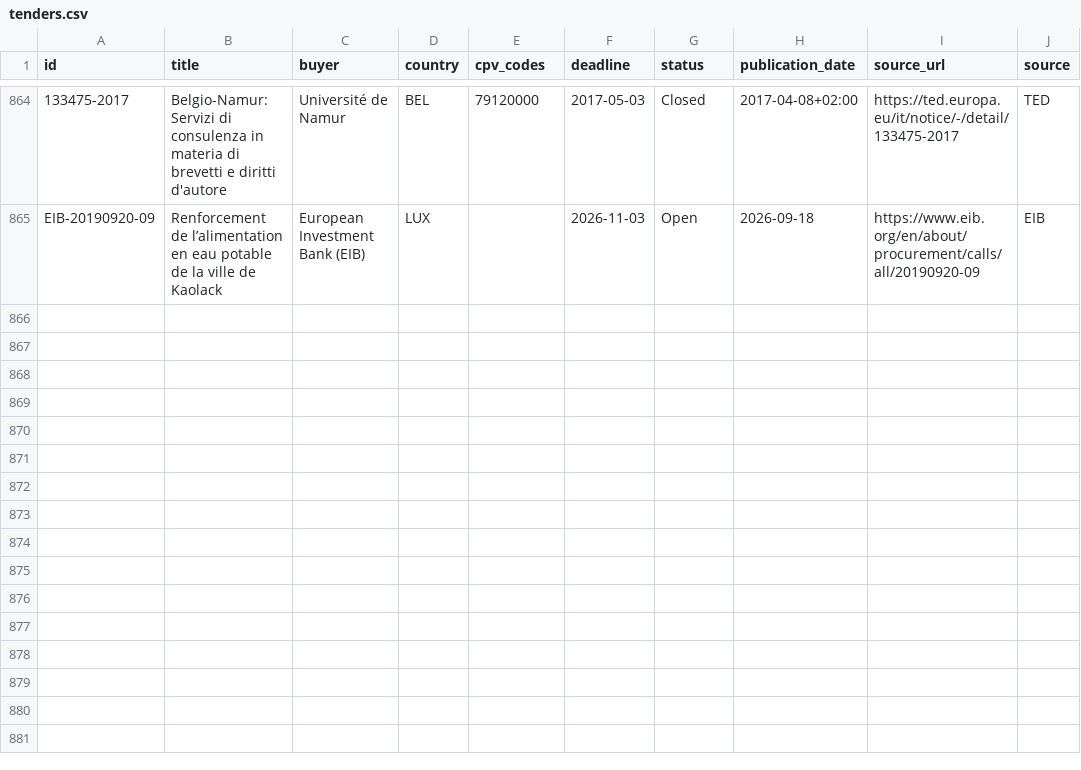
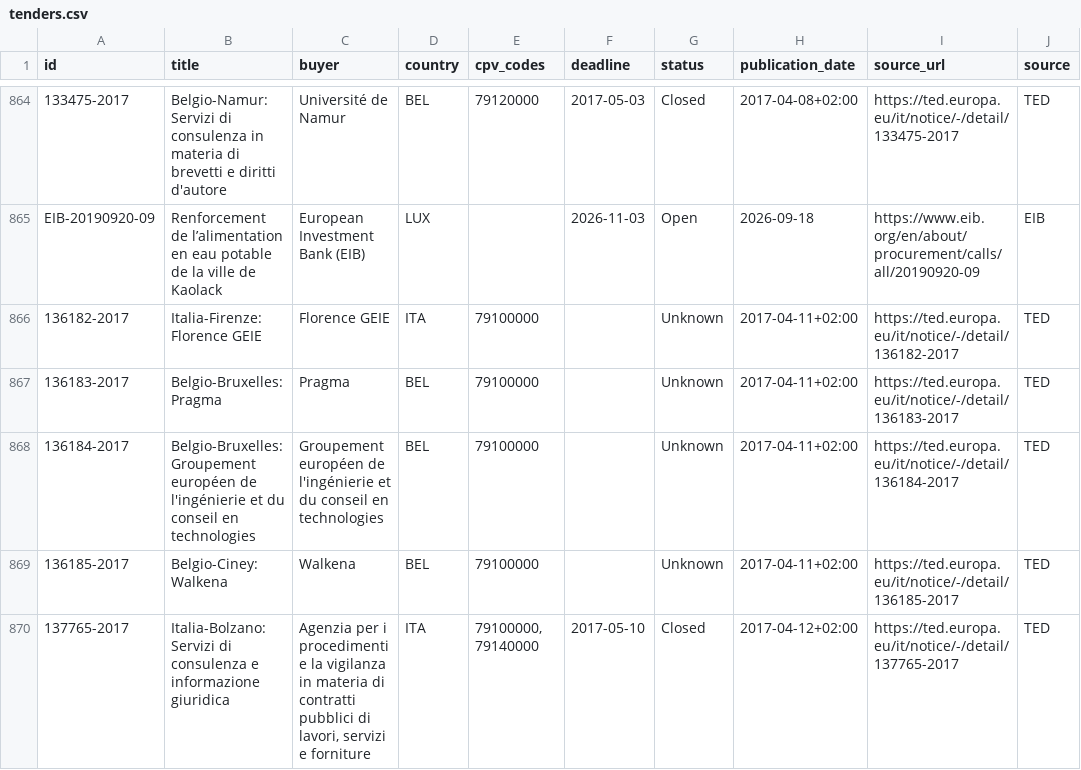
Before and after one commit to wodka2000/bei-tender-agent, a CSV file: output/tenders.csv, drawn as a sheet; only a part is shown, gaps mark what is left out; the diff names each change by its address in the sheet, - before the commit and + after, or states it on an @@ line.

```diff
--- a/output/tenders.csv
+++ b/output/tenders.csv
+row 866: 136182-2017 | Italia-Firenze: Florence GEIE | Florence GEIE | ITA | 79100000 |  | Unknown | 2017-04-11+02:00 | https://ted.europa.eu/it/notice/-/detail/136182-2017 | TED
+row 867: 136183-2017 | Belgio-Bruxelles: Pragma | Pragma | BEL | 79100000 |  | Unknown | 2017-04-11+02:00 | https://ted.europa.eu/it/notice/-/detail/136183-2017 | TED
+row 868: 136184-2017 | Belgio-Bruxelles: Groupement européen de l'ingénierie et du conseil en technologies | Groupement européen de l'ingénierie et du conseil en technologies | BEL | 79100000 |  | Unknown | 2017-04-11+02:00 | https://ted.europa.eu/it/notice/-/detail/136184-2017 | TED
+row 869: 136185-2017 | Belgio-Ciney: Walkena | Walkena | BEL | 79100000 |  | Unknown | 2017-04-11+02:00 | https://ted.europa.eu/it/notice/-/detail/136185-2017 | TED
+row 870: 137765-2017 | Italia-Bolzano: Servizi di consulenza e informazione giuridica | Agenzia per i procedimenti e la vigilanza in materia di contratti pubblici di lavori, servizi e forniture | ITA | 79100000, 79140000 | 2017-05-10 | Closed | 2017-04-12+02:00 | https://ted.europa.eu/it/notice/-/detail/137765-2017 | TED
```
Also changed, not shown: 1 other file.
